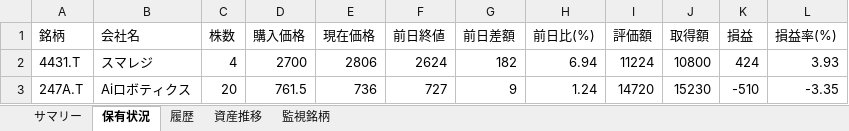
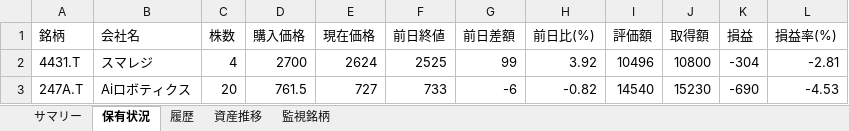
Before and after one commit to wac1223/stock_tool, an Excel workbook: dashboard.xlsx, sheet 保有状況, drawn as a sheet; values as stored, in another font and other column widths than the file's, no borders; the diff names each change by its address in the sheet, - before the commit and + after, or states it on an @@ line.

```diff
--- a/dashboard.xlsx (sheet 保有状況)
+++ b/dashboard.xlsx (sheet 保有状況)
-E2 (現在価格): 2806
+E2 (現在価格): 2624
-F2 (前日終値): 2624
+F2 (前日終値): 2525
-G2 (前日差額): 182
+G2 (前日差額): 99
-H2 (前日比(%)): 6.94
+H2 (前日比(%)): 3.92
-I2 (評価額): 11224
+I2 (評価額): 10496
-K2 (損益): 424
+K2 (損益): -304
-L2 (損益率(%)): 3.93
+L2 (損益率(%)): -2.81
-E3 (現在価格): 736
+E3 (現在価格): 727
-F3 (前日終値): 727
+F3 (前日終値): 733
-G3 (前日差額): 9
+G3 (前日差額): -6
-H3 (前日比(%)): 1.24
+H3 (前日比(%)): -0.82
-I3 (評価額): 14720
+I3 (評価額): 14540
-K3 (損益): -510
+K3 (損益): -690
-L3 (損益率(%)): -3.35
+L3 (損益率(%)): -4.53
```
Also changed, not shown: sheet 履歴, sheet サマリー, sheet 資産推移, portfolio.xlsx, price_history.xlsx, 4 other files.
